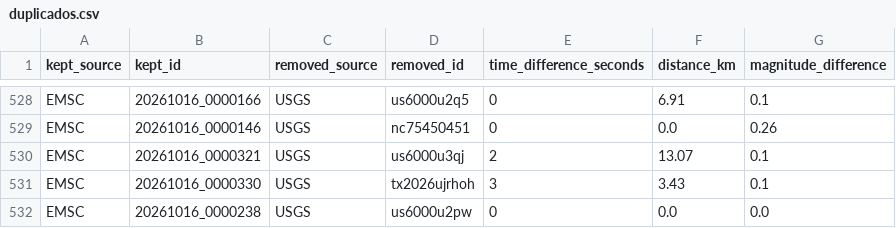
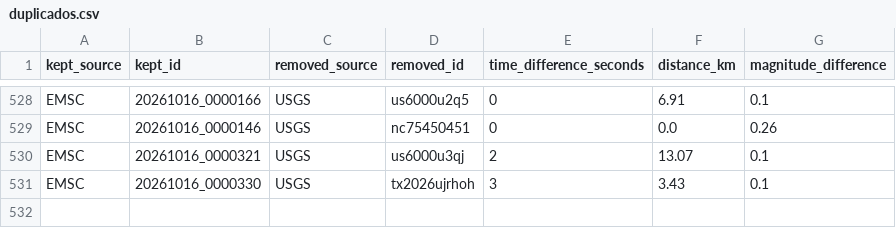
Before and after one commit to jcparodi-hue/earthquake3d-igp, a CSV file: docs/duplicados.csv, drawn as a sheet; only a part is shown, gaps mark what is left out.

```diff
--- a/docs/duplicados.csv
+++ b/docs/duplicados.csv
@@ -531,2 +531 @@ EMSC,20261016_0000321,USGS,us6000u3qj,2,13.07,0.1
 EMSC,20261016_0000330,USGS,tx2026ujrhoh,3,3.43,0.1
-EMSC,20261016_0000238,USGS,us6000u2pw,0,0.0,0.0
```
Also changed, not shown: docs/historial_actualizaciones.csv, 4 other files.
